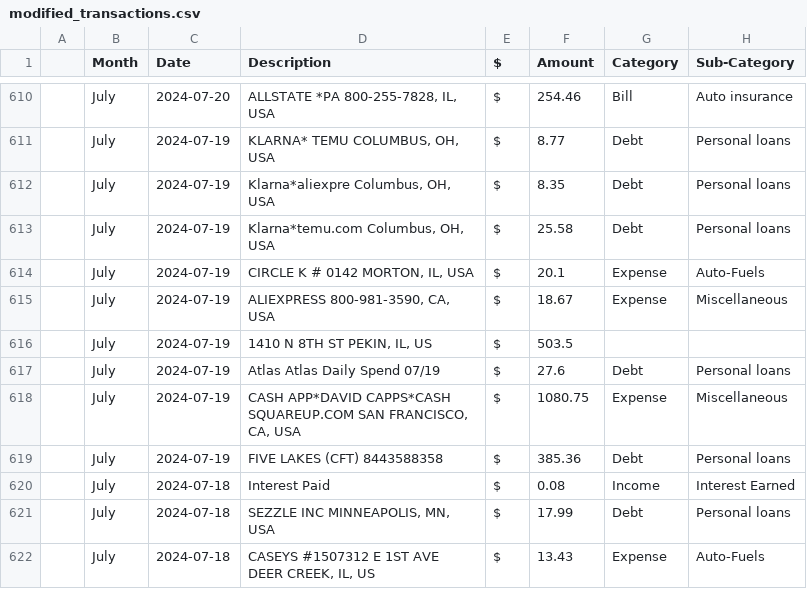
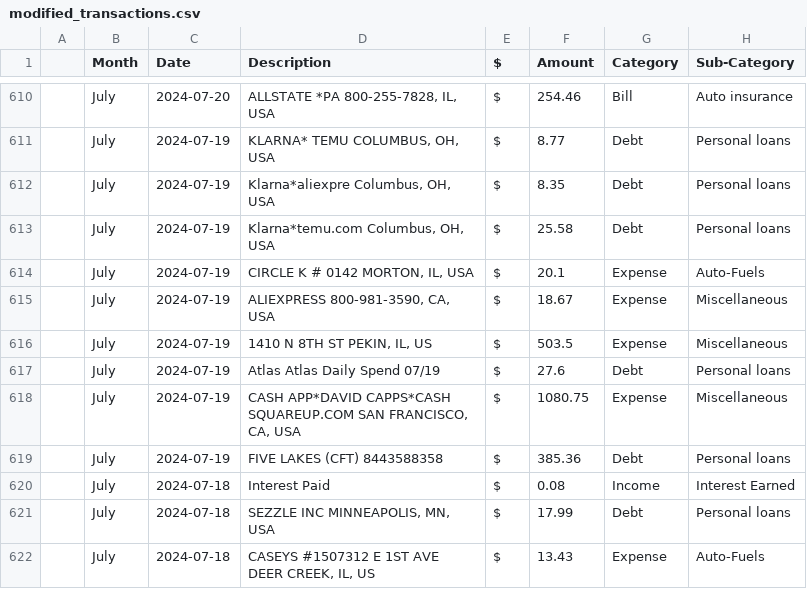
Before and after one commit to dcapps4140/Keyword-Categorization, a CSV file: modified_transactions.csv, drawn as a sheet; only a part is shown, gaps mark what is left out.

```diff
--- a/modified_transactions.csv
+++ b/modified_transactions.csv
@@ -615,3 +615,3 @@
 ,July,2024-07-19,"ALIEXPRESS 800-981-3590, CA, USA",$,18.67,Expense,Miscellaneous
-,July,2024-07-19,"1410 N 8TH ST PEKIN, IL, US",$,503.5,,
+,July,2024-07-19,"1410 N 8TH ST PEKIN, IL, US",$,503.5,Expense,Miscellaneous
 ,July,2024-07-19,Atlas Atlas Daily Spend 07/19,$,27.6,Debt,Personal loans
```
Also changed, not shown: 1 other file.
